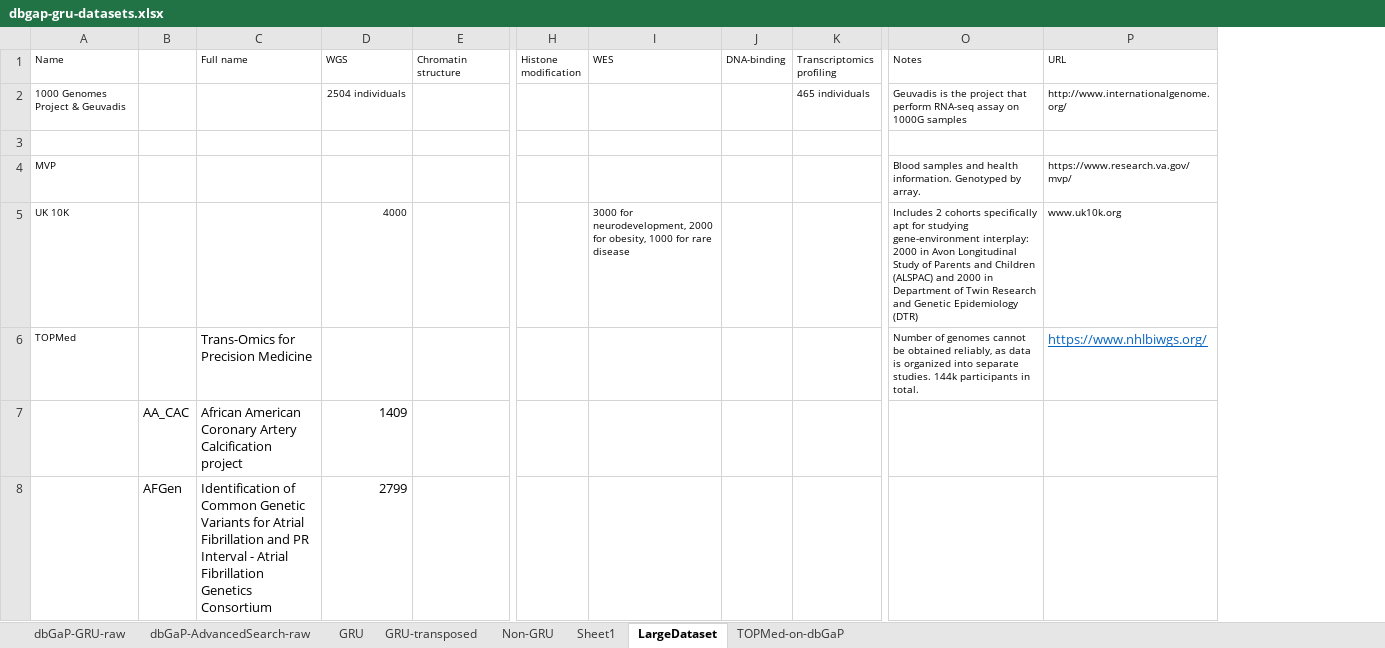
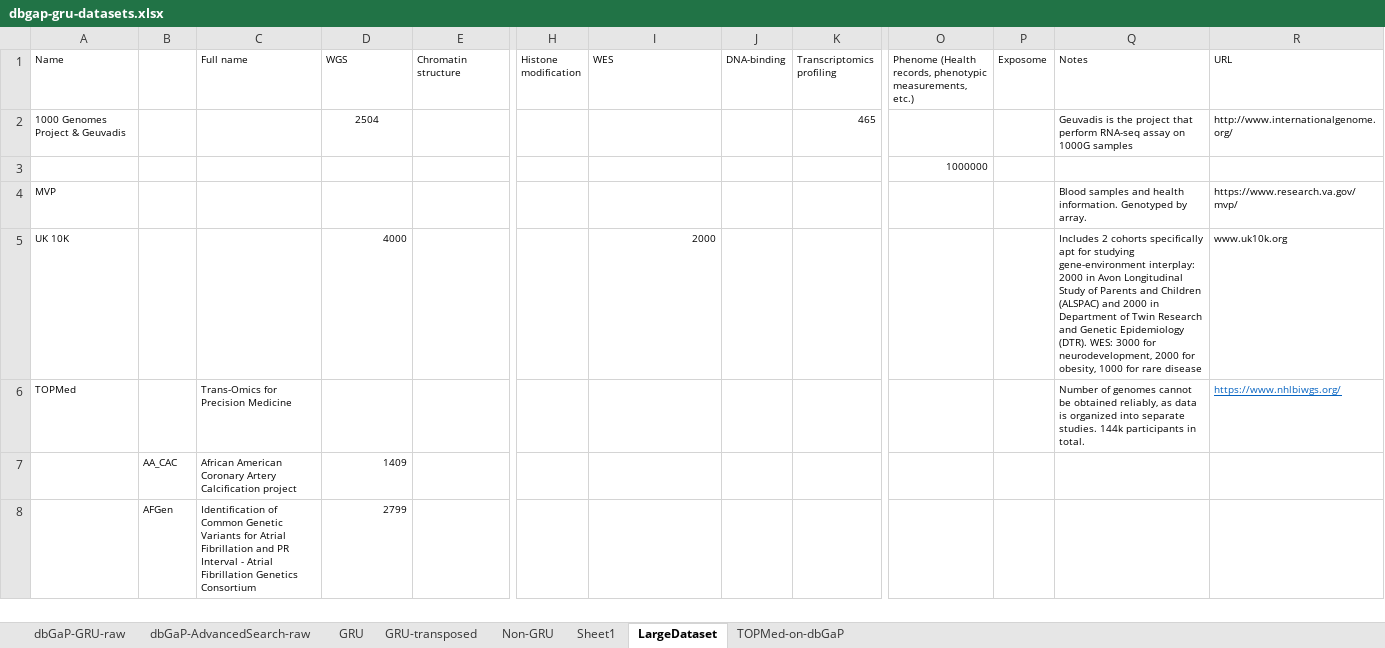
Before and after one commit to Bohdan-Khomtchouk/cardioinformatics, an Excel workbook: data/dbgap-gru-datasets.xlsx, sheet LargeDataset, drawn as a sheet; only a part is shown, gaps mark what is left out; values as stored, in another font and other column widths than the file's, no borders; conditional formats not drawn; addresses are those after the commit; the diff covers the shown part only; the diff names each change by its address in the sheet, - before the commit and + after, or states it on an @@ line.

Commit message:
omics data

```diff
--- a/data/dbgap-gru-datasets.xlsx (sheet LargeDataset)
+++ b/data/dbgap-gru-datasets.xlsx (sheet LargeDataset)
+column O, rows 1-3: Phenome (Health records, phenotypic measurements, etc.) |  | 1000000
+column P (Exposome), empty
-D2 (WGS): 2504 individuals
+D2 (WGS): 2504
-K2 (Transcriptomics profiling): 465 individuals
+K2 (Transcriptomics profiling): 465
-I5 (WES): 3000 for neurodevelopment, 2000 for obesity, 1000 for rare disease
+I5 (WES): 2000
-Q5 (Notes): …Genetic Epidemiology (DTR)
+Q5 (Notes): …Genetic Epidemiology (DTR). WES: 3000 for neurodevelopment, 2000 for obesity, 1000 for rare disease
@@ C6 text size: smaller @@
@@ R6 text size: smaller @@
@@ B7:D8 text size: smaller @@
```
Also changed, not shown: cell formats elsewhere in this sheet, sheet dbGaP-AdvancedSearch-raw.
